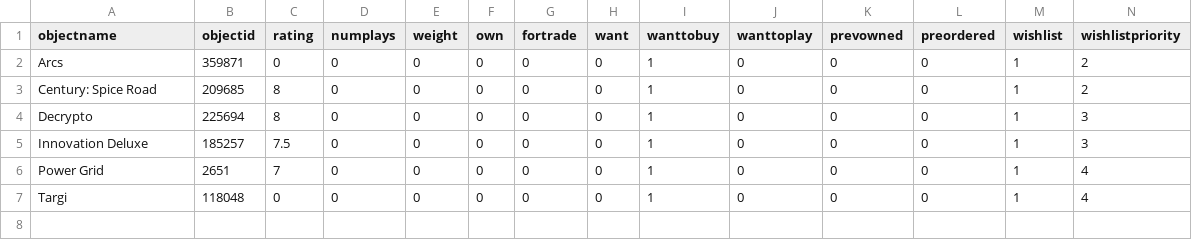
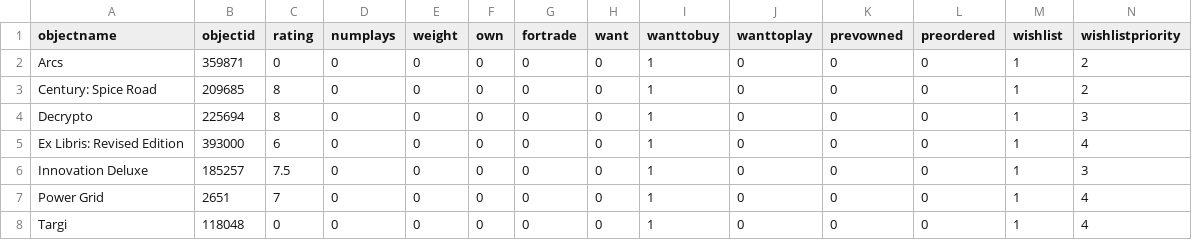
Before and after one commit to emdashii/mazzaella, a CSV file: static/csv/bgwishlist.csv, drawn as a sheet; only a part is shown; rows hold the shown columns only; the diff names each change by its address in the sheet, - before the commit and + after, or states it on an @@ line.

Commit message:
moved a wishlist game over

```diff
--- a/static/csv/bgwishlist.csv
+++ b/static/csv/bgwishlist.csv
+row 5: Ex Libris: Revised Edition | 393000 | 6 | 0 | 0 | 0 | 0 | 0 | 1 | 0 | 0 | 0 | 1 | 4
```
Also changed, not shown: static/csv/collection.csv.
